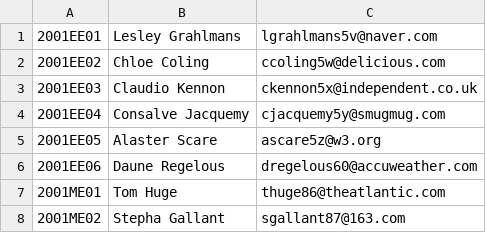
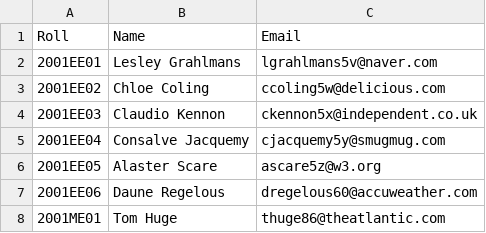
Before and after one commit to mahathi2000/CS384_1801EE23, a CSV file: End_Sem_Code/groups/Group_G01.csv, drawn as a sheet; only a part is shown; the shorter side is filled out with more unchanged rows.

Commit message:
stats grouping file created with statistics of each group

```diff
--- a/End_Sem_Code/groups/Group_G01.csv
+++ b/End_Sem_Code/groups/Group_G01.csv
@@ -1 +1,2 @@
+Roll,Name,Email
 2001EE01,Lesley Grahlmans,lgrahlmans5v@naver.com
```
Also changed, not shown: End_Sem_Code/groups/Group_G02.csv, End_Sem_Code/groups/Group_G03.csv, 11 other files.
